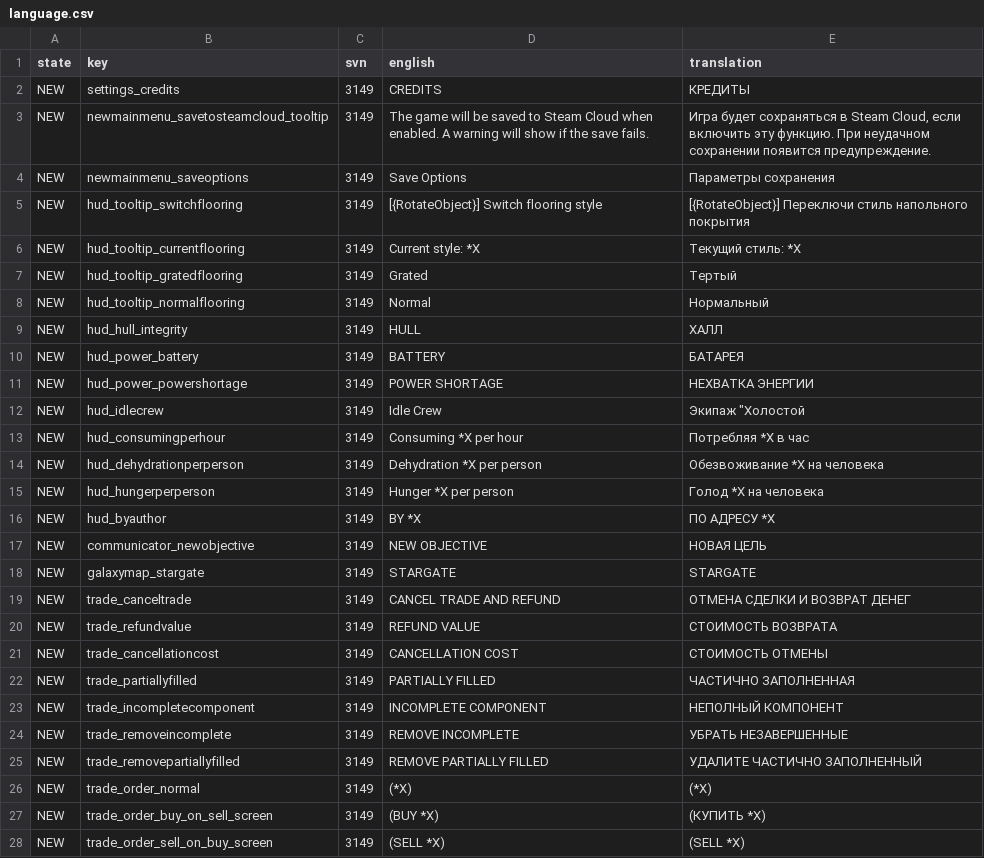
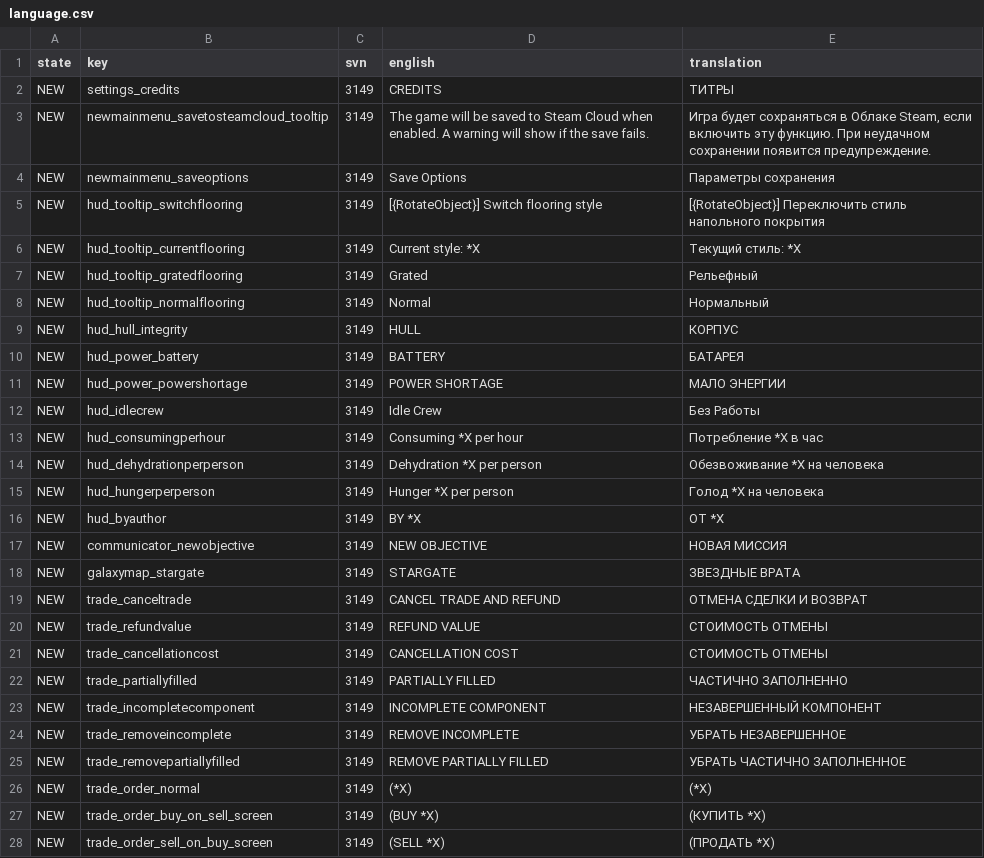
Before and after one commit to Totengeist/LastStarshipTranslations, a CSV file: latest/data/language/russian/language.csv, drawn as a sheet; only a part is shown; the diff covers the shown part only.

Commit message:
Update Russian translation

```diff
--- a/latest/data/language/russian/language.csv
+++ b/latest/data/language/russian/language.csv
@@ -1,28 +1,28 @@
 state,key,svn,english,translation
-NEW,settings_credits,3149,CREDITS,КРЕДИТЫ
-NEW,newmainmenu_savetosteamcloud_tooltip,3149,The game will be saved to Steam Cloud when enabled. A warning will show if the save fails.,"Игра будет сохраняться в Steam Cloud, если включить эту функцию. При неудачном сохранении появится предупреждение."
+NEW,settings_credits,3149,CREDITS,ТИТРЫ
+NEW,newmainmenu_savetosteamcloud_tooltip,3149,The game will be saved to Steam Cloud when enabled. A warning will show if the save fails.,"Игра будет сохраняться в Облаке Steam, если включить эту функцию. При неудачном сохранении появится предупреждение."
 NEW,newmainmenu_saveoptions,3149,Save Options,Параметры сохранения
-NEW,hud_tooltip_switchflooring,3149,[{RotateObject}] Switch flooring style,[{RotateObject}] Переключи стиль напольного покрытия
+NEW,hud_tooltip_switchflooring,3149,[{RotateObject}] Switch flooring style,[{RotateObject}] Переключить стиль напольного покрытия
 NEW,hud_tooltip_currentflooring,3149,Current style: *X,Текущий стиль: *X
-NEW,hud_tooltip_gratedflooring,3149,Grated,Тертый
+NEW,hud_tooltip_gratedflooring,3149,Grated,Рельефный
 NEW,hud_tooltip_normalflooring,3149,Normal,Нормальный
-NEW,hud_hull_integrity,3149,HULL,ХАЛЛ
+NEW,hud_hull_integrity,3149,HULL,КОРПУС
 NEW,hud_power_battery,3149,BATTERY,БАТАРЕЯ
-NEW,hud_power_powershortage,3149,POWER SHORTAGE,НЕХВАТКА ЭНЕРГИИ
-NEW,hud_idlecrew,3149,Idle Crew,"Экипаж ""Холостой"
-NEW,hud_consumingperhour,3149,Consuming *X per hour,Потребляя *X в час
+NEW,hud_power_powershortage,3149,POWER SHORTAGE,МАЛО ЭНЕРГИИ
+NEW,hud_idlecrew,3149,Idle Crew,Без Работы
+NEW,hud_consumingperhour,3149,Consuming *X per hour,Потребление *X в час
 NEW,hud_dehydrationperperson,3149,Dehydration *X per person,Обезвоживание *X на человека
 NEW,hud_hungerperperson,3149,Hunger *X per person,Голод *X на человека
-NEW,hud_byauthor,3149,BY *X,ПО АДРЕСУ *X
-NEW,communicator_newobjective,3149,NEW OBJECTIVE,НОВАЯ ЦЕЛЬ
-NEW,galaxymap_stargate,3149,STARGATE,STARGATE
-NEW,trade_canceltrade,3149,CANCEL TRADE AND REFUND,ОТМЕНА СДЕЛКИ И ВОЗВРАТ ДЕНЕГ
-NEW,trade_refundvalue,3149,REFUND VALUE,СТОИМОСТЬ ВОЗВРАТА
+NEW,hud_byauthor,3149,BY *X,ОТ *X
+NEW,communicator_newobjective,3149,NEW OBJECTIVE,НОВАЯ МИССИЯ
+NEW,galaxymap_stargate,3149,STARGATE,ЗВЕЗДНЫЕ ВРАТА
+NEW,trade_canceltrade,3149,CANCEL TRADE AND REFUND,ОТМЕНА СДЕЛКИ И ВОЗВРАТ
+NEW,trade_refundvalue,3149,REFUND VALUE,СТОИМОСТЬ ОТМЕНЫ
 NEW,trade_cancellationcost,3149,CANCELLATION COST,СТОИМОСТЬ ОТМЕНЫ
-NEW,trade_partiallyfilled,3149,PARTIALLY FILLED,ЧАСТИЧНО ЗАПОЛНЕННАЯ
-NEW,trade_incompletecomponent,3149,INCOMPLETE COMPONENT,НЕПОЛНЫЙ КОМПОНЕНТ
-NEW,trade_removeincomplete,3149,REMOVE INCOMPLETE,УБРАТЬ НЕЗАВЕРШЕННЫЕ
-NEW,trade_removepartiallyfilled,3149,REMOVE PARTIALLY FILLED,УДАЛИТЕ ЧАСТИЧНО ЗАПОЛНЕННЫЙ
+NEW,trade_partiallyfilled,3149,PARTIALLY FILLED,ЧАСТИЧНО ЗАПОЛНЕННО
+NEW,trade_incompletecomponent,3149,INCOMPLETE COMPONENT,НЕЗАВЕРШЕННЫЙ КОМПОНЕНТ
+NEW,trade_removeincomplete,3149,REMOVE INCOMPLETE,УБРАТЬ НЕЗАВЕРШЕННОЕ
+NEW,trade_removepartiallyfilled,3149,REMOVE PARTIALLY FILLED,УБРАТЬ ЧАСТИЧНО ЗАПОЛНЕННОЕ
 NEW,trade_order_normal,3149,(*X),(*X)
 NEW,trade_order_buy_on_sell_screen,3149,(BUY *X),(КУПИТЬ *X)
-NEW,trade_order_sell_on_buy_screen,3149,(SELL *X),(SELL *X)
+NEW,trade_order_sell_on_buy_screen,3149,(SELL *X),(ПРОДАТЬ *X)
```
Also changed, not shown: 21 edited cells elsewhere in this file.
